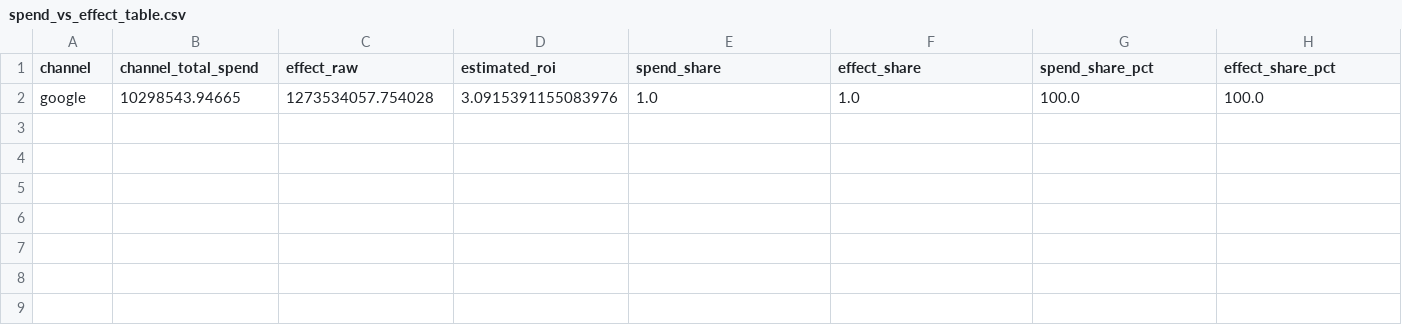
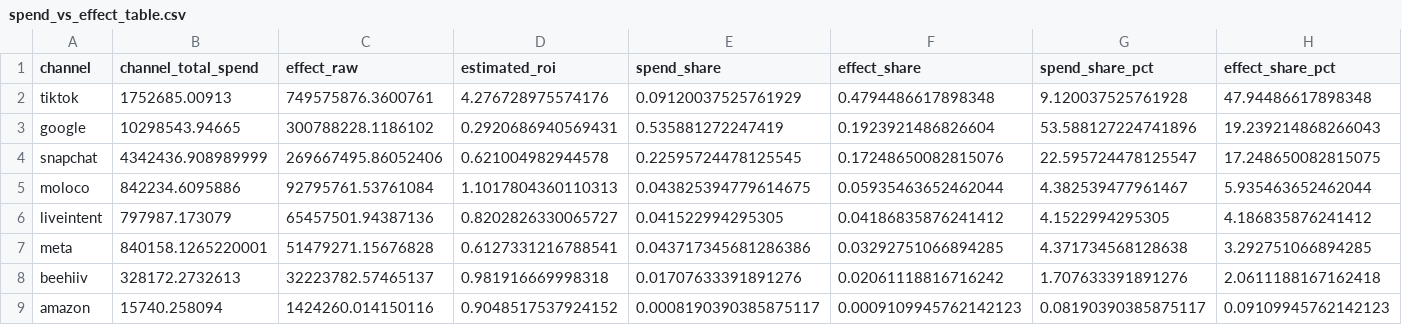
Before and after one commit to pstat197/capstone-Blue_Alpha_1, a CSV file: data/output/03_reports/report/amazon_beehiiv_google_liveintent_meta_moloco_snapchat_tiktok/tables/spend_vs_effect_table.csv, drawn as a sheet; only a part is shown; removed rows and columns are numbered as before the commit, all else as after; rows hold the shown columns only; the diff names each change by its address in the sheet, - before the commit and + after, or states it on an @@ line.

```diff
--- a/data/output/03_reports/report/amazon_beehiiv_google_liveintent_meta_moloco_snapchat_tiktok/tables/spend_vs_effect_table.csv
+++ b/data/output/03_reports/report/amazon_beehiiv_google_liveintent_meta_moloco_snapchat_tiktok/tables/spend_vs_effect_table.csv
-row 2: google | 10298543.94665 | 1273534057.754028 | 3.0915391155083976 | 1.0 | 1.0 | 100.0 | 100.0
+row 2: tiktok | 1752685.00913 | 749575876.3600761 | 4.276728975574176 | 0.09120037525761929 | 0.4794486617898348 | 9.120037525761928 | 47.94486617898348
+row 3: google | 10298543.94665 | 300788228.1186102 | 0.2920686940569431 | 0.535881272247419 | 0.1923921486826604 | 53.588127224741896 | 19.239214868266043
+row 4: snapchat | 4342436.908989999 | 269667495.86052406 | 0.621004982944578 | 0.22595724478125545 | 0.17248650082815076 | 22.595724478125547 | 17.248650082815075
+row 5: moloco | 842234.6095886 | 92795761.53761084 | 1.1017804360110313 | 0.043825394779614675 | 0.05935463652462044 | 4.382539477961467 | 5.935463652462044
+row 6: liveintent | 797987.173079 | 65457501.94387136 | 0.8202826330065727 | 0.041522994295305 | 0.04186835876241412 | 4.1522994295305 | 4.186835876241412
+row 7: meta | 840158.1265220001 | 51479271.15676828 | 0.6127331216788541 | 0.043717345681286386 | 0.03292751066894285 | 4.371734568128638 | 3.292751066894285
+row 8: beehiiv | 328172.2732613 | 32223782.57465137 | 0.981916669998318 | 0.01707633391891276 | 0.02061118816716242 | 1.707633391891276 | 2.0611188167162418
+row 9: amazon | 15740.258094 | 1424260.014150116 | 0.9048517537924152 | 0.0008190390385875117 | 0.0009109945762142123 | 0.08190390385875117 | 0.09109945762142123
```
Also changed, not shown: data/output/03_reports/report/amazon_beehiiv_google_liveintent_meta_moloco_snapchat_tiktok/tables/qc_gate_run_subset.csv, data/output/03_reports/report/amazon_beehiiv_google_liveintent_meta_moloco_snapchat_tiktok/tables/scenario_snapshot_rows.csv, 45 other files.
